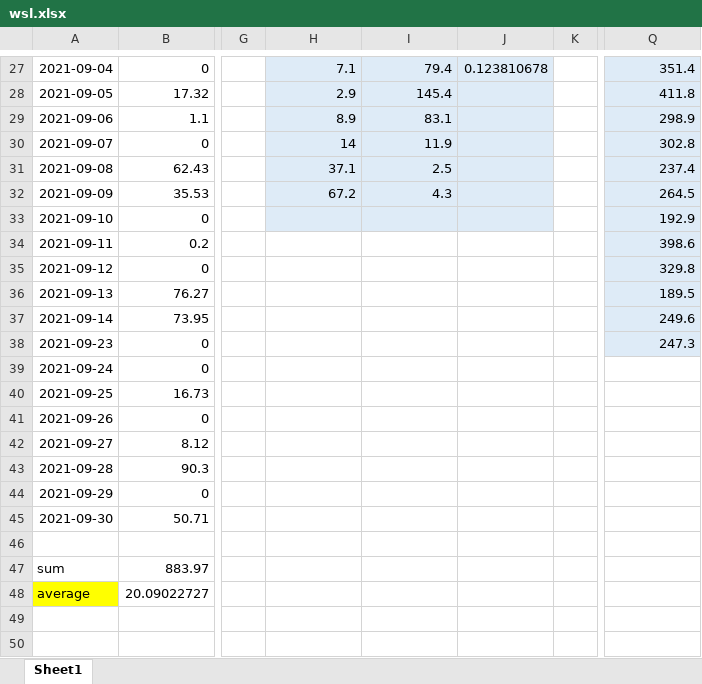
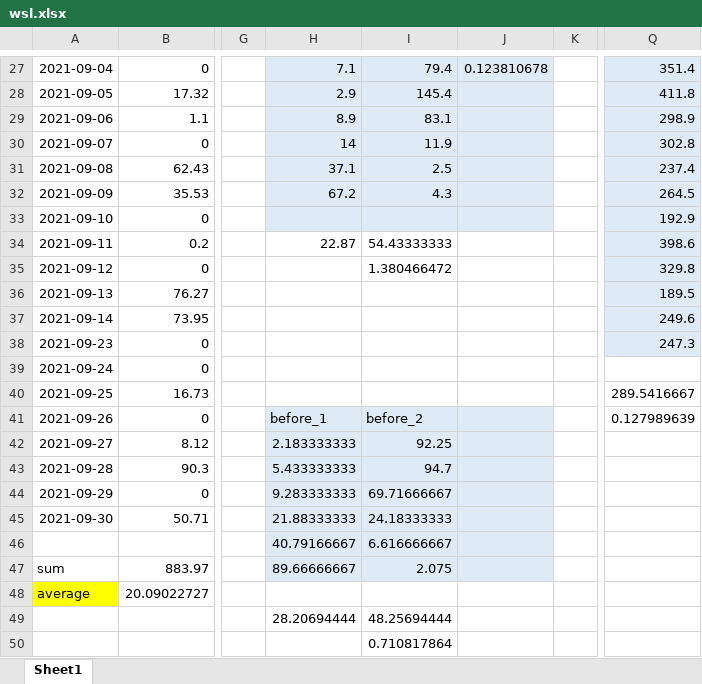
Before and after one commit to forward11/rainfall, an Excel workbook: Location_based_analysis/OnOff_Ttest/wsl.xlsx, sheet Sheet1, drawn as a sheet; only a part is shown, gaps mark what is left out; values as stored, in another font and other column widths than the file's, no borders; rows hold the shown columns only; the diff names each change by its address in the sheet, - before the commit and + after, or states it on an @@ line.

Commit message:
更改数据

```diff
--- a/Location_based_analysis/OnOff_Ttest/wsl.xlsx (sheet Sheet1)
+++ b/Location_based_analysis/OnOff_Ttest/wsl.xlsx (sheet Sheet1)
-H34: (empty)
+H34: 22.87
-I34: (empty)
+I34: 54.43333333
-I35: (empty)
+I35: 1.380466472
-Q40: (empty)
+Q40: 289.5416667
-H41: (empty)
+H41: before_1
-H41:J47 fill: none
+H41:J47 fill: #DEEBF7
-I41: (empty)
+I41: before_2
-Q41: (empty)
+Q41: 0.127989639
-H42: (empty)
+H42: 2.183333333
-I42: (empty)
+I42: 92.25
-H43: (empty)
+H43: 5.433333333
-I43: (empty)
+I43: 94.7
-H44: (empty)
+H44: 9.283333333
-I44: (empty)
+I44: 69.71666667
-H45: (empty)
+H45: 21.88333333
-I45: (empty)
+I45: 24.18333333
-row 46: (empty)
+row 46:  |  |  | 40.79166667 | 6.616666667
-H47: (empty)
+H47: 89.66666667
-I47: (empty)
+I47: 2.075
+row 49:  |  |  | 28.20694444 | 48.25694444
+row 50:  |  |  |  | 0.710817864
```
